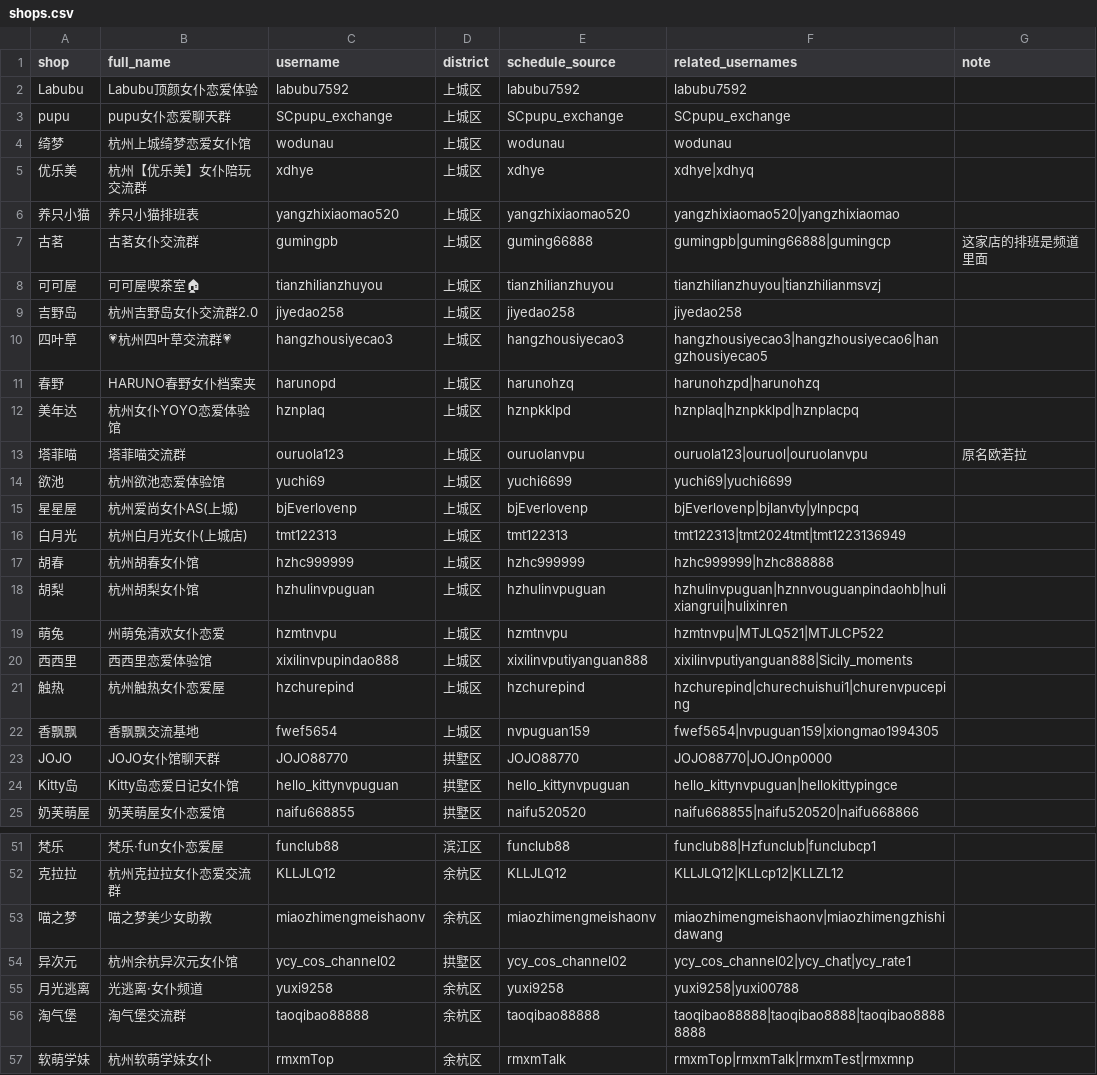
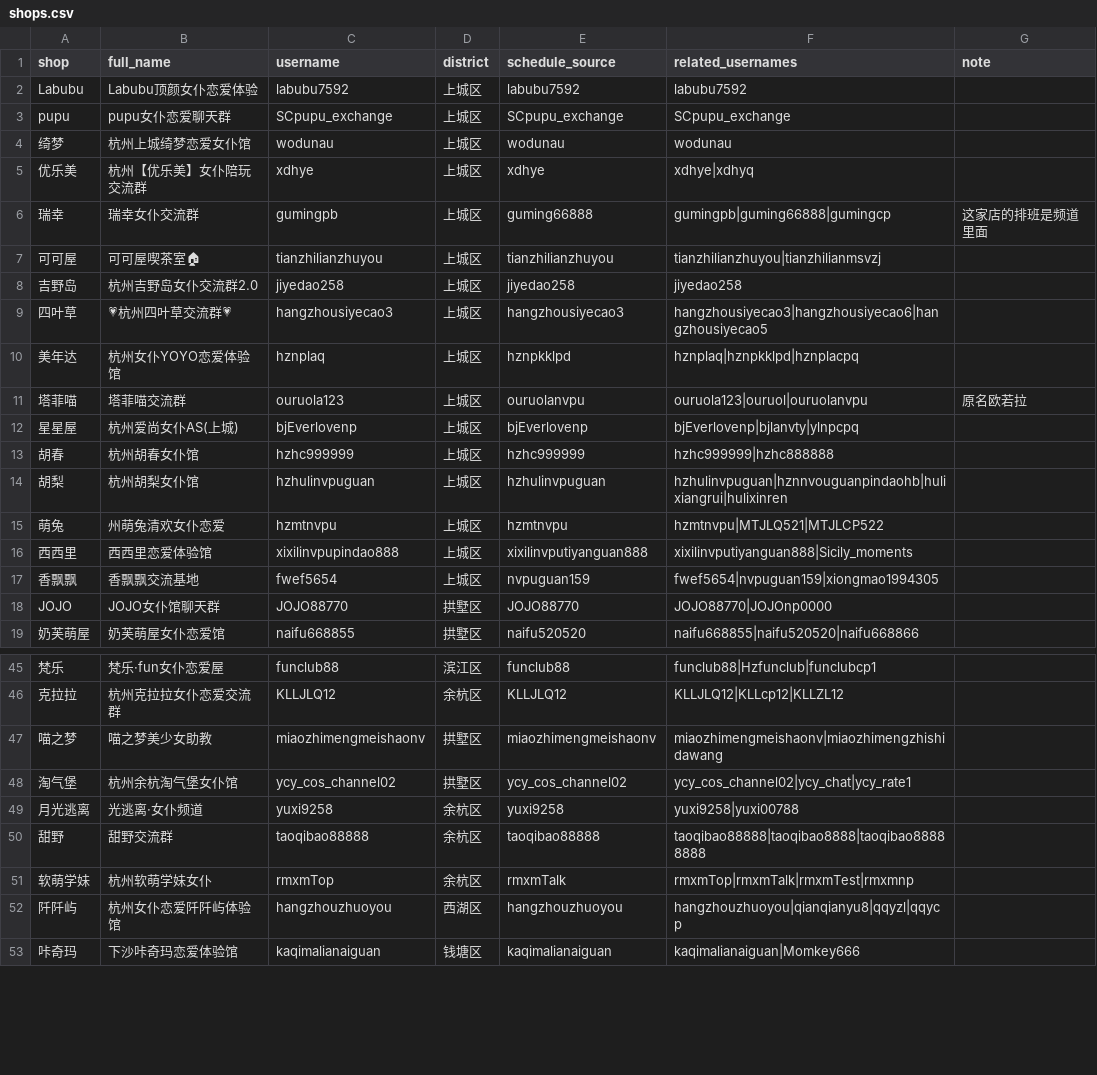
Before and after one commit to qiqi598/nvpuribao, a CSV file: data/shops.csv, drawn as a sheet; only a part is shown, gaps mark what is left out; the shorter side is filled out with more unchanged rows; the diff covers the shown part only.

Commit message:
data: update shops navigation

```diff
--- a/data/shops.csv
+++ b/data/shops.csv
@@ -5,4 +5,3 @@ pupu,pupu女仆恋爱聊天群,SCpupu_exchange,上城区,SCpupu_exchange,SCpupu_
 优乐美,杭州【优乐美】女仆陪玩交流群,xdhye,上城区,xdhye,xdhye|xdhyq,
-养只小猫,养只小猫排班表,yangzhixiaomao520,上城区,yangzhixiaomao520,yangzhixiaomao520|yangzhixiaomao,
-古茗,古茗女仆交流群,gumingpb,上城区,guming66888,gumingpb|guming66888|gumingcp,这家店的排班是频道里面
+瑞幸,瑞幸女仆交流群,gumingpb,上城区,guming66888,gumingpb|guming66888|gumingcp,这家店的排班是频道里面
 可可屋,可可屋喫茶室🏠,tianzhilianzhuyou,上城区,tianzhilianzhuyou,tianzhilianzhuyou|tianzhilianmsvzj,
@@ -10,8 +9,5 @@ pupu,pupu女仆恋爱聊天群,SCpupu_exchange,上城区,SCpupu_exchange,SCpupu_
 四叶草,💗杭州四叶草交流群💗,hangzhousiyecao3,上城区,hangzhousiyecao3,hangzhousiyecao3|hangzhousiyecao6|hangzhousiyecao5,
-春野,HARUNO春野女仆档案夹,harunopd,上城区,harunohzq,harunohzpd|harunohzq,
 美年达,杭州女仆YOYO恋爱体验馆,hznplaq,上城区,hznpkklpd,hznplaq|hznpkklpd|hznplacpq,
 塔菲喵,塔菲喵交流群,ouruola123,上城区,ouruolanvpu,ouruola123|ouruol|ouruolanvpu,原名欧若拉
-欲池,杭州欲池恋爱体验馆,yuchi69,上城区,yuchi6699,yuchi69|yuchi6699,
 星星屋,杭州爱尚女仆AS(上城),bjEverlovenp,上城区,bjEverlovenp,bjEverlovenp|bjlanvty|ylnpcpq,
-白月光,杭州白月光女仆(上城店),tmt122313,上城区,tmt122313,tmt122313|tmt2024tmt|tmt1223136949,
 胡春,杭州胡春女仆馆,hzhc999999,上城区,hzhc999999,hzhc999999|hzhc888888,
@@ -20,6 +16,4 @@ pupu,pupu女仆恋爱聊天群,SCpupu_exchange,上城区,SCpupu_exchange,SCpupu_
 西西里,西西里恋爱体验馆,xixilinvpupindao888,上城区,xixilinvputiyanguan888,xixilinvputiyanguan888|Sicily_moments,
-触热,杭州触热女仆恋爱屋,hzchurepind,上城区,hzchurepind,hzchurepind|churechuishui1|churenvpuceping,
 香飘飘,香飘飘交流基地,fwef5654,上城区,nvpuguan159,fwef5654|nvpuguan159|xiongmao1994305,
 JOJO,JOJO女仆馆聊天群,JOJO88770,拱墅区,JOJO88770,JOJO88770|JOJOnp0000,
-Kitty岛,Kitty岛恋爱日记女仆馆,hello_kittynvpuguan,拱墅区,hello_kittynvpuguan,hello_kittynvpuguan|hellokittypingce,
 奶芙萌屋,奶芙萌屋女仆恋爱馆,naifu668855,拱墅区,naifu520520,naifu668855|naifu520520|naifu668866,
@@ -52,6 +46,6 @@ Kitty岛,Kitty岛恋爱日记女仆馆,hello_kittynvpuguan,拱墅区,hello_kitty
 克拉拉,杭州克拉拉女仆恋爱交流群,KLLJLQ12,余杭区,KLLJLQ12,KLLJLQ12|KLLcp12|KLLZL12,
-喵之梦,喵之梦美少女助教,miaozhimengmeishaonv,余杭区,miaozhimengmeishaonv,miaozhimengmeishaonv|miaozhimengzhishidawang,
-异次元,杭州余杭异次元女仆馆,ycy_cos_channel02,拱墅区,ycy_cos_channel02,ycy_cos_channel02|ycy_chat|ycy_rate1,
+喵之梦,喵之梦美少女助教,miaozhimengmeishaonv,拱墅区,miaozhimengmeishaonv,miaozhimengmeishaonv|miaozhimengzhishidawang,
+淘气堡,杭州余杭淘气堡女仆馆,ycy_cos_channel02,拱墅区,ycy_cos_channel02,ycy_cos_channel02|ycy_chat|ycy_rate1,
 月光逃离,光逃离·女仆频道,yuxi9258,余杭区,yuxi9258,yuxi9258|yuxi00788,
-淘气堡,淘气堡交流群,taoqibao88888,余杭区,taoqibao88888,taoqibao88888|taoqibao8888|taoqibao88888888,
+甜野,甜野交流群,taoqibao88888,余杭区,taoqibao88888,taoqibao88888|taoqibao8888|taoqibao88888888,
 软萌学妹,杭州软萌学妹女仆,rmxmTop,余杭区,rmxmTalk,rmxmTop|rmxmTalk|rmxmTest|rmxmnp,
```
Also changed, not shown: 6 removed rows elsewhere in this file.
